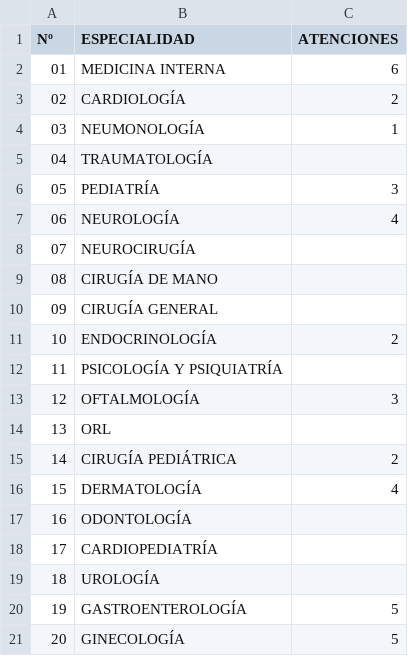
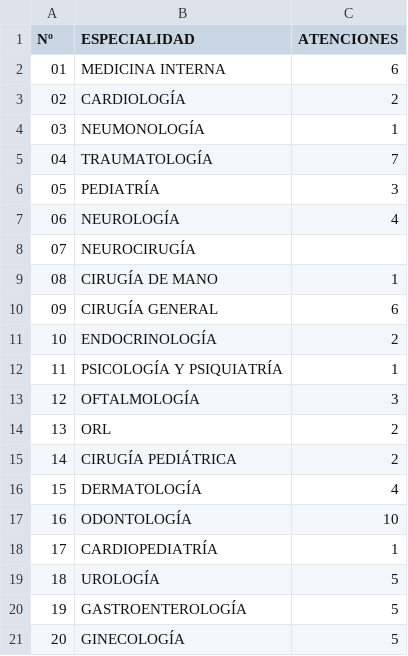
Before and after one commit to s2vivasjimmy-lgtm/mi_sistema, a CSV file: iii_especialidades_venezuela_renace.csv, drawn as a sheet.

Commit message:
Actualización datos Puesto Comando

```diff
--- a/iii_especialidades_venezuela_renace.csv
+++ b/iii_especialidades_venezuela_renace.csv
@@ -4,3 +4,3 @@ Nº,ESPECIALIDAD,ATENCIONES
 03,NEUMONOLOGÍA,1
-04,TRAUMATOLOGÍA,
+04,TRAUMATOLOGÍA,7
 05,PEDIATRÍA,3
@@ -8,13 +8,13 @@ Nº,ESPECIALIDAD,ATENCIONES
 07,NEUROCIRUGÍA,
-08,CIRUGÍA DE MANO,
-09,CIRUGÍA GENERAL,
+08,CIRUGÍA DE MANO,1
+09,CIRUGÍA GENERAL,6
 10,ENDOCRINOLOGÍA,2
-11,PSICOLOGÍA Y PSIQUIATRÍA,
+11,PSICOLOGÍA Y PSIQUIATRÍA,1
 12,OFTALMOLOGÍA,3
-13,ORL,
+13,ORL,2
 14,CIRUGÍA PEDIÁTRICA,2
 15,DERMATOLOGÍA,4
-16,ODONTOLOGÍA,
-17,CARDIOPEDIATRÍA,
-18,UROLOGÍA,
+16,ODONTOLOGÍA,10
+17,CARDIOPEDIATRÍA,1
+18,UROLOGÍA,5
 19,GASTROENTEROLOGÍA,5
```
